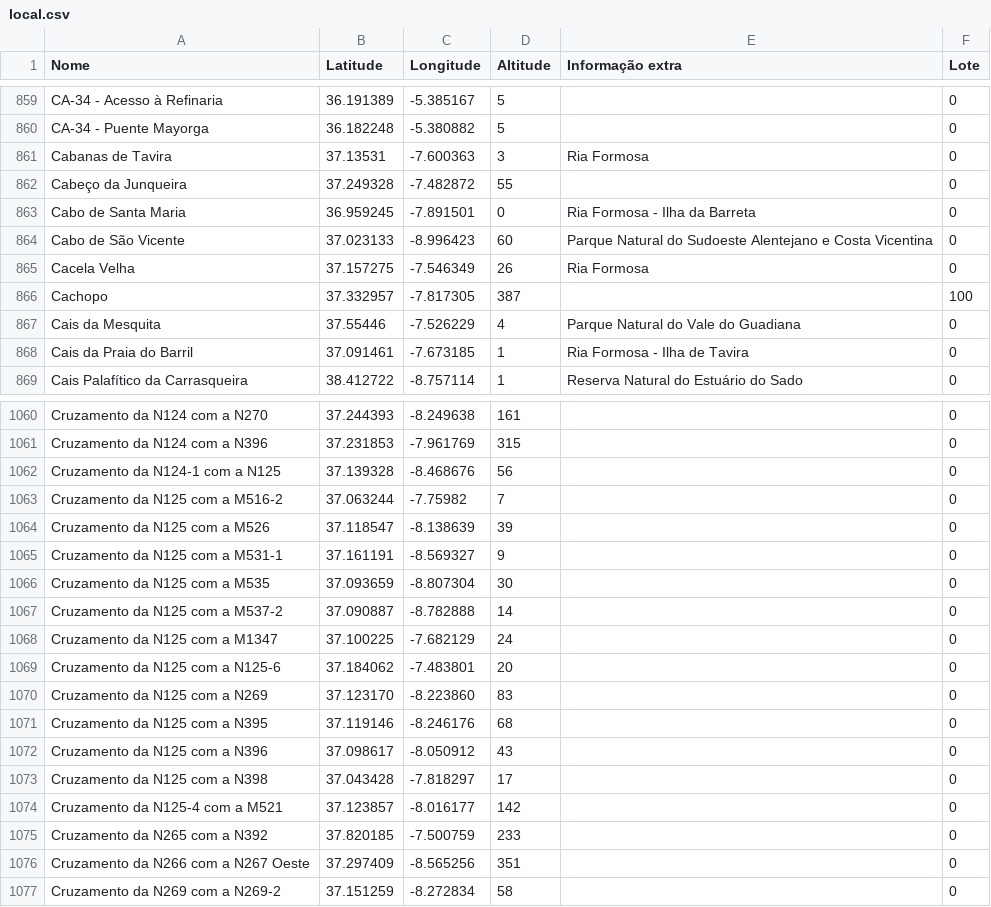
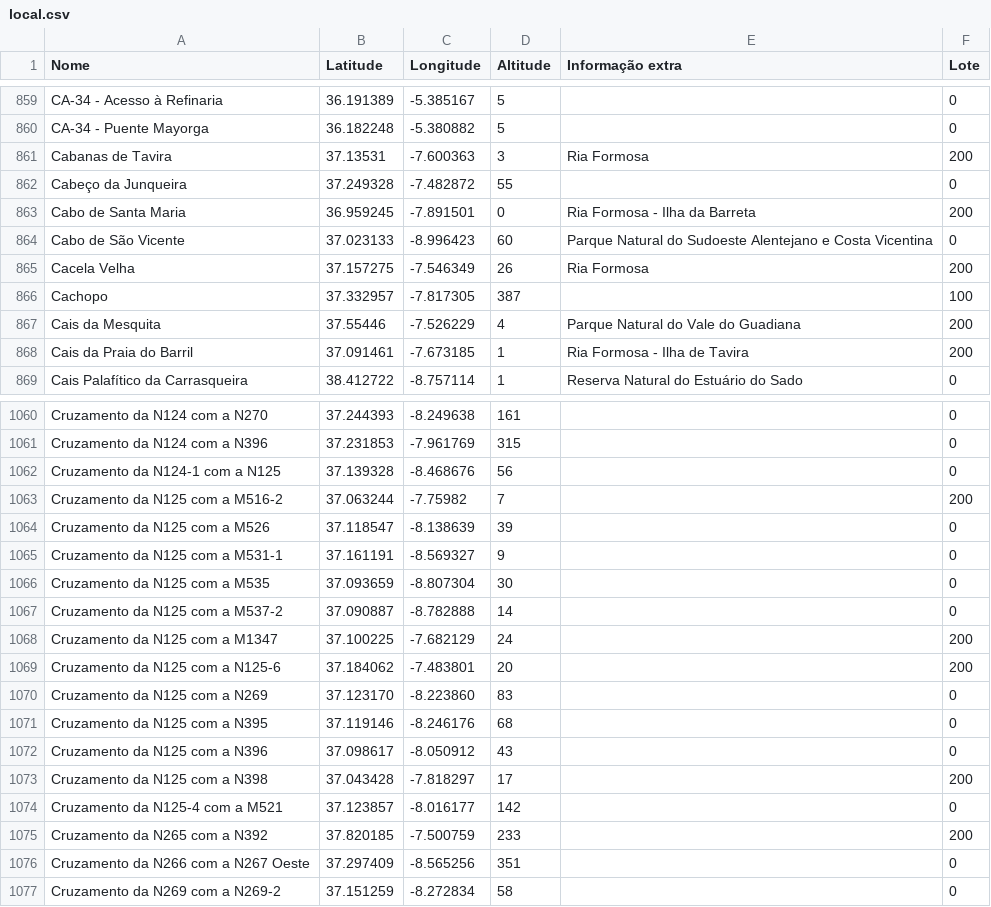
Before and after one commit to migueldgoncalves/Viajar, a CSV file: src/viajar/base_dados/local.csv, drawn as a sheet; only a part is shown, gaps mark what is left out; the diff covers the shown part only.

Commit message:
Primeiros 200 locais indicados

```diff
--- a/src/viajar/base_dados/local.csv
+++ b/src/viajar/base_dados/local.csv
@@ -860,10 +860,10 @@ CA-34 - Acesso à Refinaria,36.191389,-5.385167,5,,0
 CA-34 - Puente Mayorga,36.182248,-5.380882,5,,0
-Cabanas de Tavira,37.13531,-7.600363,3,Ria Formosa,0
+Cabanas de Tavira,37.13531,-7.600363,3,Ria Formosa,200
 Cabeço da Junqueira,37.249328,-7.482872,55,,0
-Cabo de Santa Maria,36.959245,-7.891501,0,Ria Formosa - Ilha da Barreta,0
+Cabo de Santa Maria,36.959245,-7.891501,0,Ria Formosa - Ilha da Barreta,200
 Cabo de São Vicente,37.023133,-8.996423,60,Parque Natural do Sudoeste Alentejano e Costa Vicentina,0
-Cacela Velha,37.157275,-7.546349,26,Ria Formosa,0
+Cacela Velha,37.157275,-7.546349,26,Ria Formosa,200
 Cachopo,37.332957,-7.817305,387,,100
-Cais da Mesquita,37.55446,-7.526229,4,Parque Natural do Vale do Guadiana,0
-Cais da Praia do Barril,37.091461,-7.673185,1,Ria Formosa - Ilha de Tavira,0
+Cais da Mesquita,37.55446,-7.526229,4,Parque Natural do Vale do Guadiana,200
+Cais da Praia do Barril,37.091461,-7.673185,1,Ria Formosa - Ilha de Tavira,200
 Cais Palafítico da Carrasqueira,38.412722,-8.757114,1,Reserva Natural do Estuário do Sado,0
@@ -1062,3 +1062,3 @@ Cruzamento da N124 com a N396,37.231853,-7.961769,315,,0
 Cruzamento da N124-1 com a N125,37.139328, -8.468676,56,,0
-Cruzamento da N125 com a M516-2,37.063244,-7.75982,7,,0
+Cruzamento da N125 com a M516-2,37.063244,-7.75982,7,,200
 Cruzamento da N125 com a M526,37.118547,-8.138639,39,,0
@@ -1067,4 +1067,4 @@ Cruzamento da N125 com a M535,37.093659,-8.807304,30,,0
 Cruzamento da N125 com a M537-2,37.090887,-8.782888,14,,0
-Cruzamento da N125 com a M1347,37.100225,-7.682129,24,,0
-Cruzamento da N125 com a N125-6,37.184062,-7.483801,20,,0
+Cruzamento da N125 com a M1347,37.100225,-7.682129,24,,200
+Cruzamento da N125 com a N125-6,37.184062,-7.483801,20,,200
 Cruzamento da N125 com a N269,37.123170,-8.223860,83,,0
@@ -1072,5 +1072,5 @@ Cruzamento da N125 com a N395,37.119146,-8.246176,68,,0
 Cruzamento da N125 com a N396,37.098617,-8.050912,43,,0
-Cruzamento da N125 com a N398,37.043428,-7.818297,17,,0
+Cruzamento da N125 com a N398,37.043428,-7.818297,17,,200
 Cruzamento da N125-4 com a M521,37.123857,-8.016177,142,,0
-Cruzamento da N265 com a N392,37.820185,-7.500759,233,,0
+Cruzamento da N265 com a N392,37.820185,-7.500759,233,,200
 Cruzamento da N266 com a N267 Oeste,37.297409,-8.565256,351,,0
```
Also changed, not shown: 84 edited cells elsewhere in this file.
